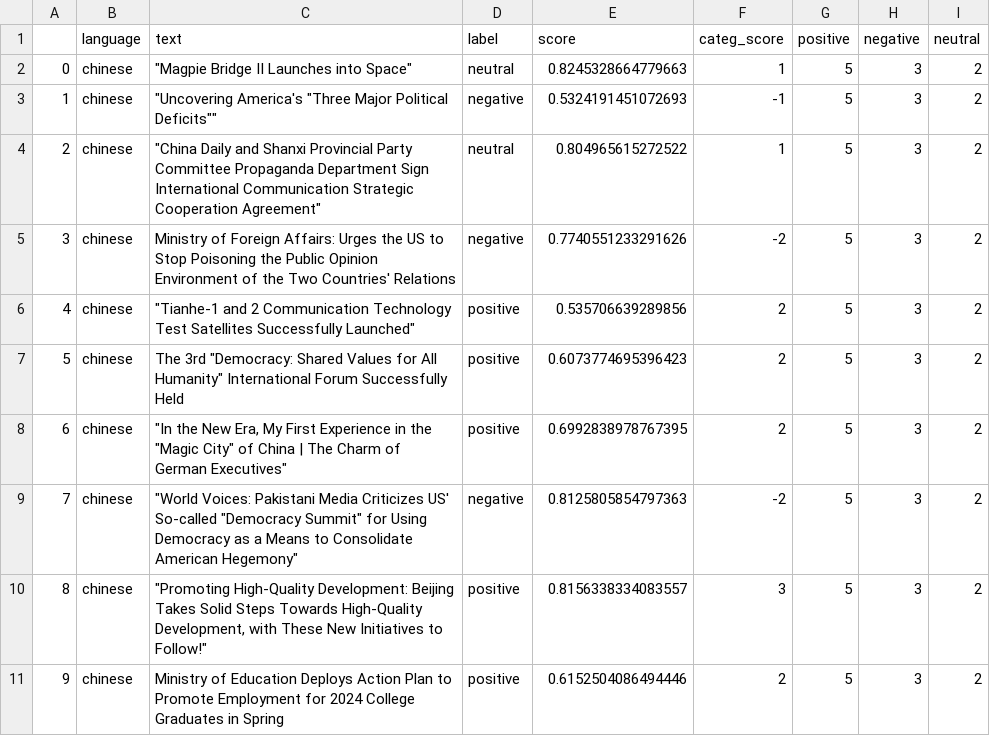
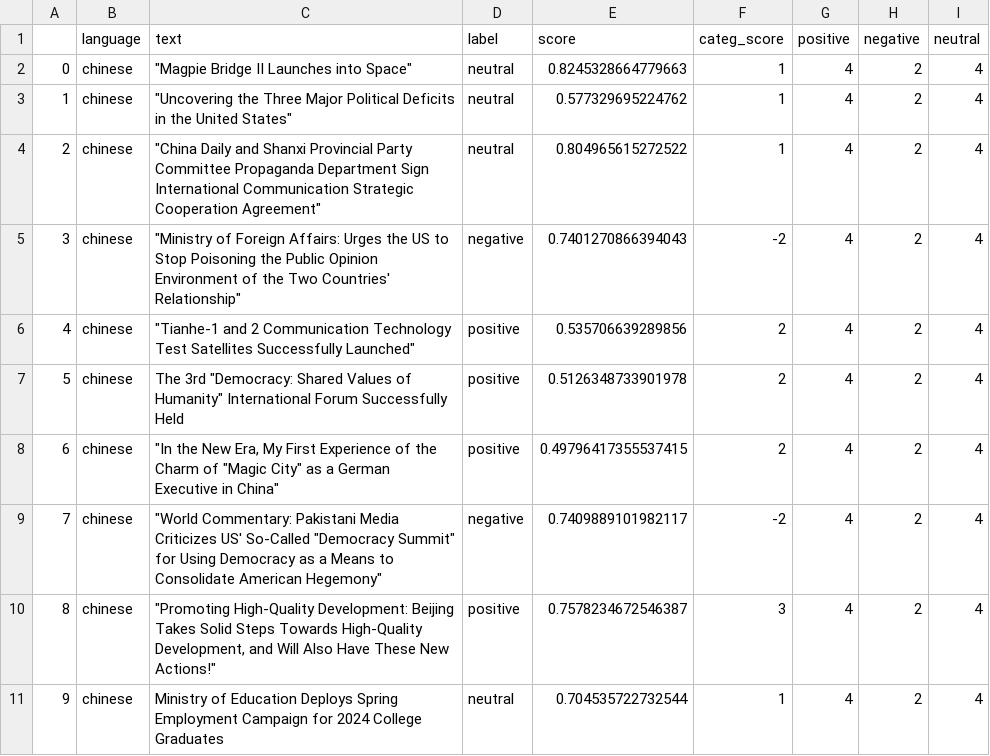
Before and after one commit to mfhan/translatenews, a CSV file: chinese.csv, drawn as a sheet.

```diff
--- a/chinese.csv
+++ b/chinese.csv
@@ -1,11 +1,11 @@
 ,language,text,label,score,categ_score,positive,negative,neutral
-0,chinese,"""Magpie Bridge II Launches into Space""",neutral,0.8245328664779663,1,5,3,2
-1,chinese,"""Uncovering America's ""Three Major Political Deficits""""",negative,0.5324191451072693,-1,5,3,2
-2,chinese,"""China Daily and Shanxi Provincial Party Committee Propaganda Department Sign International Communication Strategic Cooperation Agreement""",neutral,0.804965615272522,1,5,3,2
-3,chinese,Ministry of Foreign Affairs: Urges the US to Stop Poisoning the Public Opinion Environment of the Two Countries' Relations,negative,0.7740551233291626,-2,5,3,2
-4,chinese,"""Tianhe-1 and 2 Communication Technology Test Satellites Successfully Launched""",positive,0.535706639289856,2,5,3,2
-5,chinese,"The 3rd ""Democracy: Shared Values for All Humanity"" International Forum Successfully Held",positive,0.6073774695396423,2,5,3,2
-6,chinese,"""In the New Era, My First Experience in the ""Magic City"" of China | The Charm of German Executives""",positive,0.6992838978767395,2,5,3,2
-7,chinese,"""World Voices: Pakistani Media Criticizes US' So-called ""Democracy Summit"" for Using Democracy as a Means to Consolidate American Hegemony""",negative,0.8125805854797363,-2,5,3,2
-8,chinese,"""Promoting High-Quality Development: Beijing Takes Solid Steps Towards High-Quality Development, with These New Initiatives to Follow!""",positive,0.8156338334083557,3,5,3,2
-9,chinese,Ministry of Education Deploys Action Plan to Promote Employment for 2024 College Graduates in Spring,positive,0.6152504086494446,2,5,3,2
+0,chinese,"""Magpie Bridge II Launches into Space""",neutral,0.8245328664779663,1,4,2,4
+1,chinese,"""Uncovering the Three Major Political Deficits in the United States""",neutral,0.577329695224762,1,4,2,4
+2,chinese,"""China Daily and Shanxi Provincial Party Committee Propaganda Department Sign International Communication Strategic Cooperation Agreement""",neutral,0.804965615272522,1,4,2,4
+3,chinese,"""Ministry of Foreign Affairs: Urges the US to Stop Poisoning the Public Opinion Environment of the Two Countries' Relationship""",negative,0.7401270866394043,-2,4,2,4
+4,chinese,"""Tianhe-1 and 2 Communication Technology Test Satellites Successfully Launched""",positive,0.535706639289856,2,4,2,4
+5,chinese,"The 3rd ""Democracy: Shared Values of Humanity"" International Forum Successfully Held",positive,0.5126348733901978,2,4,2,4
+6,chinese,"""In the New Era, My First Experience of the Charm of ""Magic City"" as a German Executive in China""",positive,0.49796417355537415,2,4,2,4
+7,chinese,"""World Commentary: Pakistani Media Criticizes US' So-Called ""Democracy Summit"" for Using Democracy as a Means to Consolidate American Hegemony""",negative,0.7409889101982117,-2,4,2,4
+8,chinese,"""Promoting High-Quality Development: Beijing Takes Solid Steps Towards High-Quality Development, and Will Also Have These New Actions!""",positive,0.7578234672546387,3,4,2,4
+9,chinese,Ministry of Education Deploys Spring Employment Campaign for 2024 College Graduates,neutral,0.704535722732544,1,4,2,4
```
